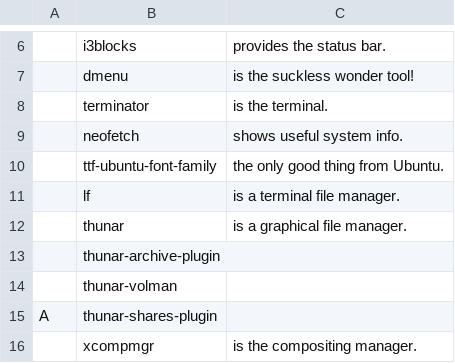
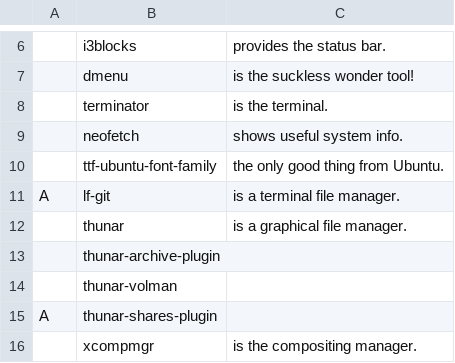
Before and after one commit to kvorschk/karbs, a CSV file: progs.csv, drawn as a sheet; only a part is shown, gaps mark what is left out; removed rows and columns are numbered as before the commit, all else as after; the diff names each change by its address in the sheet, - before the commit and + after, or states it on an @@ line.

Commit message:
another typo

```diff
--- a/progs.csv
+++ b/progs.csv
-row 11:  | lf | is a terminal file manager.
+row 11: A | lf-git | is a terminal file manager.
```
